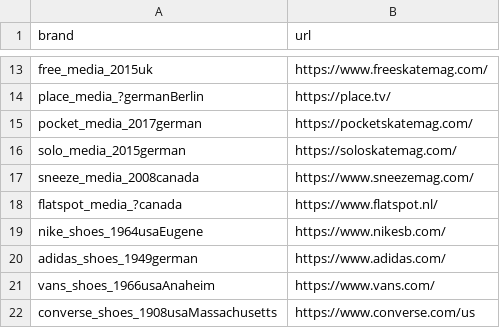
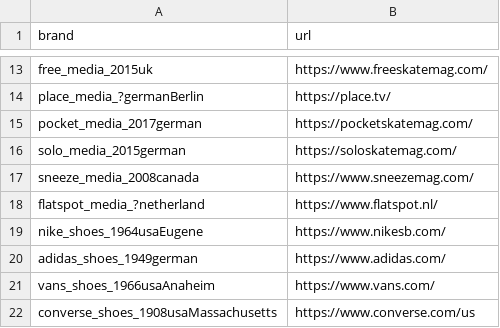
Before and after one commit to tecnic8000/2024, a CSV file: data/brand.csv, drawn as a sheet; only a part is shown, gaps mark what is left out.

Commit message:
Update brand.csv

```diff
--- a/data/brand.csv
+++ b/data/brand.csv
@@ -17,3 +17,3 @@ solo_media_2015german,https://soloskatemag.com/
 sneeze_media_2008canada,https://www.sneezemag.com/
-flatspot_media_?canada,https://www.flatspot.nl/
+flatspot_media_?netherland,https://www.flatspot.nl/
 nike_shoes_1964usaEugene,https://www.nikesb.com/
```
